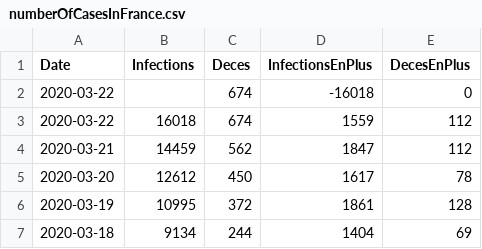
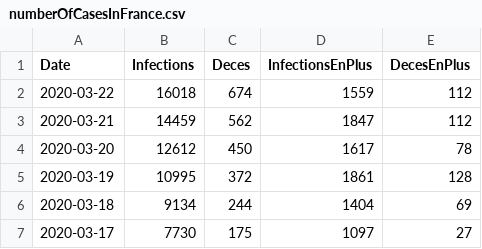
Before and after one commit to bacherecom/lecovid19.fr, a CSV file: numberOfCasesInFrance.csv, drawn as a sheet; only a part is shown; the shorter side is filled out with more unchanged rows; the diff names each change by its address in the sheet, - before the commit and + after, or states it on an @@ line.

Commit message:
Update numberOfCasesInFrance.csv

```diff
--- a/numberOfCasesInFrance.csv
+++ b/numberOfCasesInFrance.csv
-row 2: 2020-03-22 |  | 674 | -16018 | 0
```
